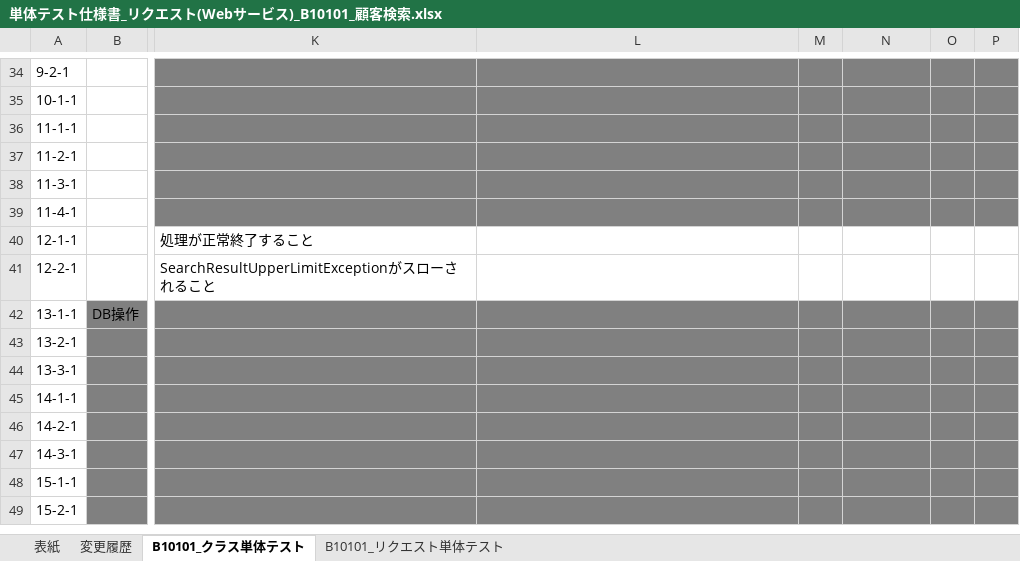
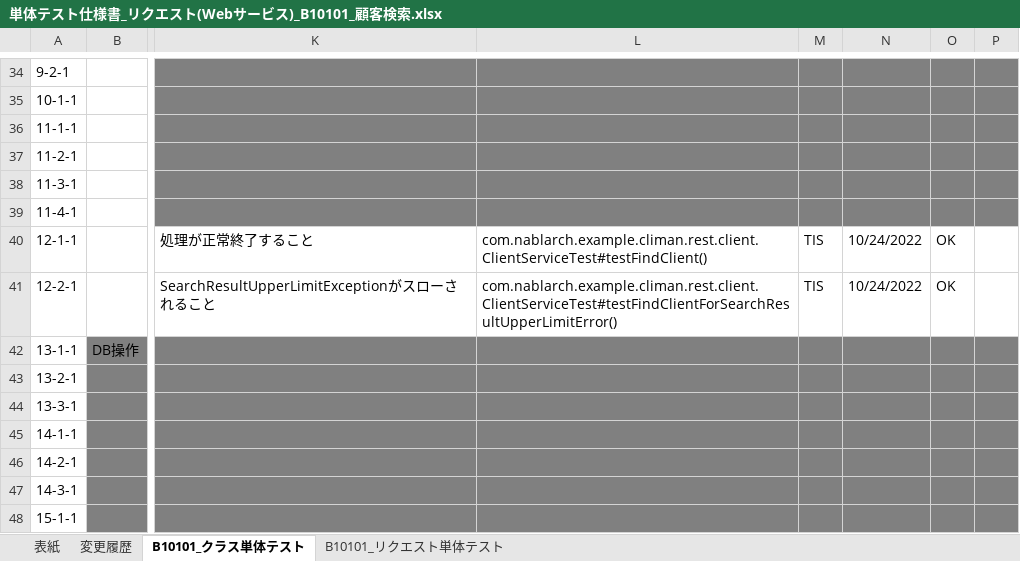
Before and after one commit to Fintan-contents/nablarch-system-development-guide, an Excel workbook: サンプルプロジェクト/設計書/B1_顧客管理システム/030_アプリ設計/110_テスト仕様書/単体テスト仕様書_リクエスト(Webサービス)_B10101_顧客検索.xlsx, sheet B10101_クラス単体テスト, drawn as a sheet; only a part is shown, gaps mark what is left out; the shorter side is filled out with more unchanged rows; values as stored, in another font and other column widths than the file's, no borders; the diff names each change by its address in the sheet, - before the commit and + after, or states it on an @@ line.

```diff
--- a/サンプルプロジェクト/設計書/B1_顧客管理システム/030_アプリ設計/110_テスト仕様書/単体テスト仕様書_リクエスト(Webサービス)_B10101_顧客検索.xlsx (sheet B10101_クラス単体テスト)
+++ b/サンプルプロジェクト/設計書/B1_顧客管理システム/030_アプリ設計/110_テスト仕様書/単体テスト仕様書_リクエスト(Webサービス)_B10101_顧客検索.xlsx (sheet B10101_クラス単体テスト)
-L40: (empty)
+L40: com.nablarch.example.climan.rest.client.ClientServiceTest#testFindClient()
-M40:M41: (empty)
+M40:M41: TIS
-N40:N41: (empty)
+N40:N41: 10/24/2022
-O40:O41: (empty)
+O40:O41: OK
-L41: (empty)
+L41: com.nablarch.example.climan.rest.client.ClientServiceTest#testFindClientForSearchResultUpperLimitError()
```
Also changed, not shown: sheet B10101_リクエスト単体テスト, サンプルプロジェクト/設計書/B1_顧客管理システム/030_アプリ設計/110_テスト仕様書/単体テスト仕様書_リクエスト(Webサービス)_B10102_顧客詳細取得.xlsx, サンプルプロジェクト/設計書/B1_顧客管理システム/030_アプリ設計/110_テスト仕様書/単体テスト仕様書_リクエスト(Webサービス)_B10103_顧客登録.xlsx.
